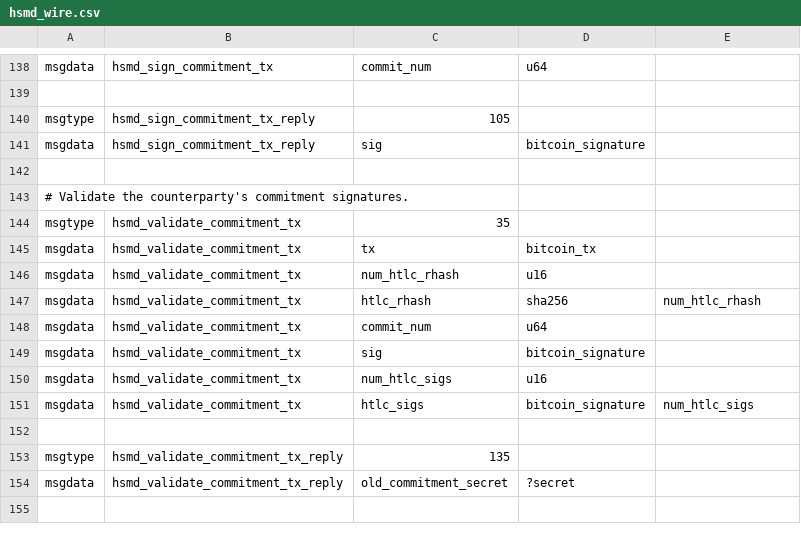
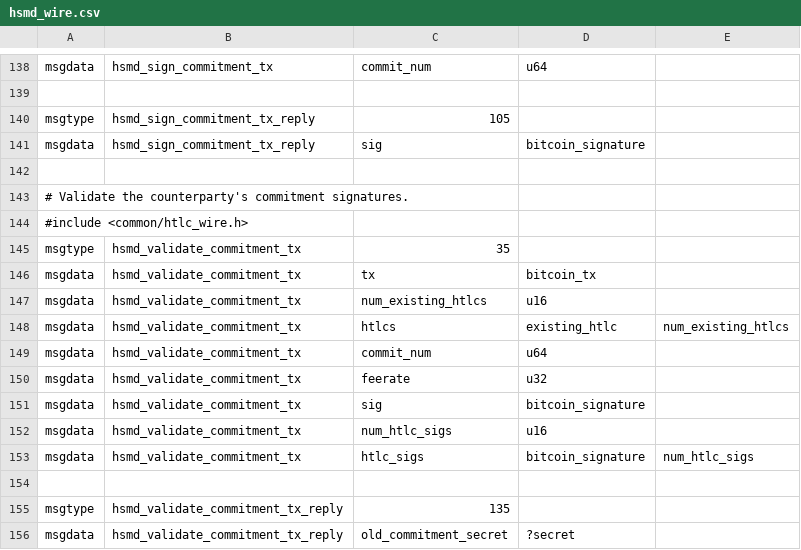
Before and after one commit to lightning-signer/c-lightning, a CSV file: hsmd/hsmd_wire.csv, drawn as a sheet; only a part is shown, gaps mark what is left out; the shorter side is filled out with more unchanged rows.

Commit message:
Replaced payment_hashmap in validate_commitment_tx with htlcs and added feerate.

```diff
--- a/hsmd/hsmd_wire.csv
+++ b/hsmd/hsmd_wire.csv
@@ -143,7 +143,9 @@ msgdata,hsmd_sign_commitment_tx_reply,sig,bitcoin_signature,
 # Validate the counterparty's commitment signatures.
+#include <common/htlc_wire.h>
 msgtype,hsmd_validate_commitment_tx,35
 msgdata,hsmd_validate_commitment_tx,tx,bitcoin_tx,
-msgdata,hsmd_validate_commitment_tx,num_htlc_rhash,u16,
-msgdata,hsmd_validate_commitment_tx,htlc_rhash,sha256,num_htlc_rhash
+msgdata,hsmd_validate_commitment_tx,num_existing_htlcs,u16,
+msgdata,hsmd_validate_commitment_tx,htlcs,existing_htlc,num_existing_htlcs
 msgdata,hsmd_validate_commitment_tx,commit_num,u64,
+msgdata,hsmd_validate_commitment_tx,feerate,u32,
 msgdata,hsmd_validate_commitment_tx,sig,bitcoin_signature,
```
Also changed, not shown: 11 other files.
